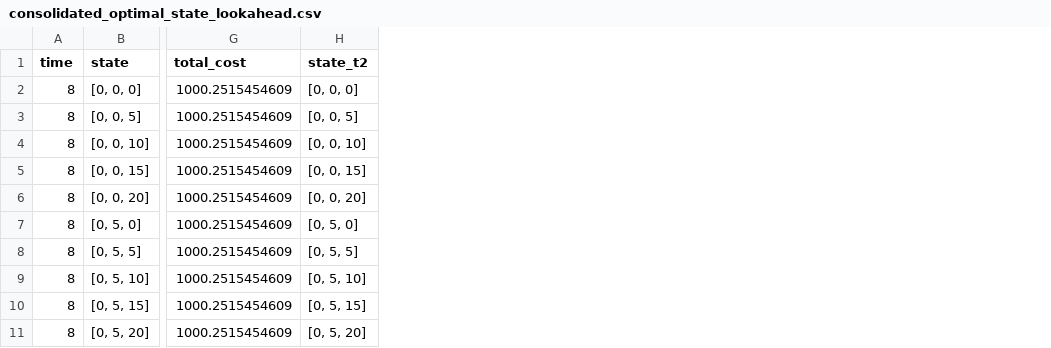
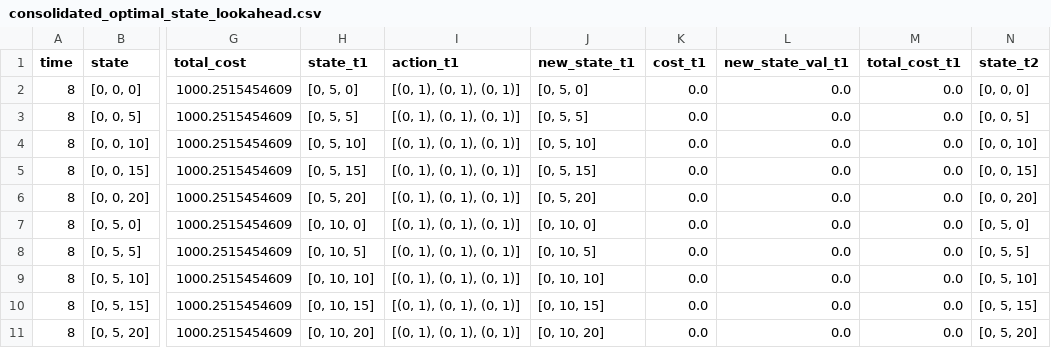
Before and after one commit to sivavisves/EV-Charging-Control, a CSV file: Results/consolidated_optimal_state_lookahead.csv, drawn as a sheet; only a part is shown, gaps mark what is left out; the diff names each change by its address in the sheet, - before the commit and + after, or states it on an @@ line.

```diff
--- a/Results/consolidated_optimal_state_lookahead.csv
+++ b/Results/consolidated_optimal_state_lookahead.csv
+column H (state_t1), rows 2-11: [0, 5, 0] | [0, 5, 5] | [0, 5, 10] | [0, 5, 15] | [0, 5, 20] | [0, 10, 0] | [0, 10, 5] | [0, 10, 10] | [0, 10, 15] | [0, 10, 20]
+column I (action_t1), rows 2-11: all [(0, 1), (0, 1), (0, 1)]
+column J (new_state_t1), rows 2-11: [0, 5, 0] | [0, 5, 5] | [0, 5, 10] | [0, 5, 15] | [0, 5, 20] | [0, 10, 0] | [0, 10, 5] | [0, 10, 10] | [0, 10, 15] | [0, 10, 20]
+column K (cost_t1), rows 2-11: all 0.0
+column L (new_state_val_t1), rows 2-11: all 0.0
+column M (total_cost_t1), rows 2-11: all 0.0
```
Also changed, not shown: 50 other files.
